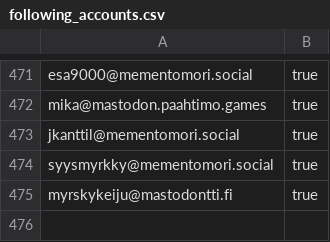
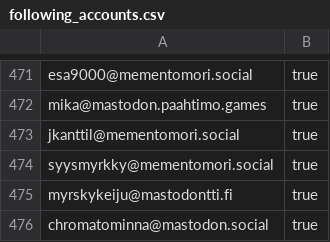
Before and after one commit to mementomori-social/finnish-mastodon-users, a CSV file: following_accounts.csv, drawn as a sheet; only a part is shown, gaps mark what is left out.

Commit message:
Add @chromatominna@mastodon.social

```diff
--- a/following_accounts.csv
+++ b/following_accounts.csv
@@ -475 +475,2 @@ syysmyrkky@mementomori.social, true
 myrskykeiju@mastodontti.fi, true
+chromatominna@mastodon.social, true
```
